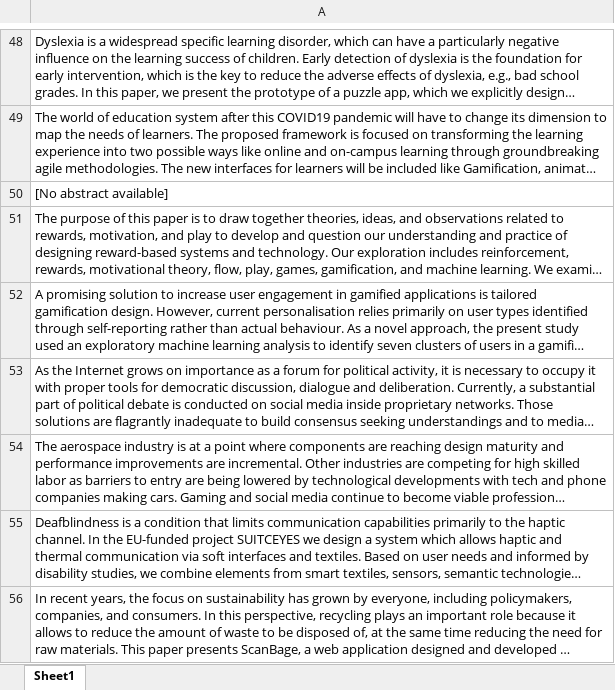
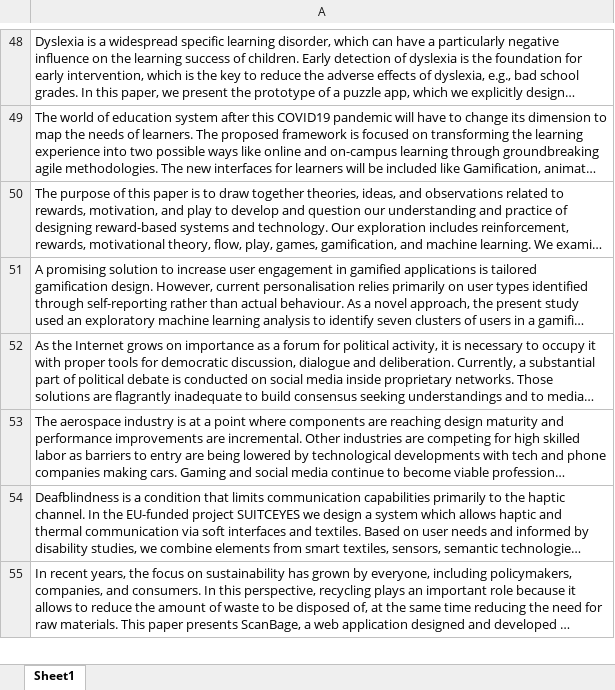
Before and after one commit to arsyadCode/My_Thesis, an Excel workbook: Program/Data/Update/Abstracts_personalized.xlsx, sheet Sheet1, drawn as a sheet; only a part is shown, gaps mark what is left out; long unchanged cells end in …; values as stored, in another font and other column widths than the file's, no borders; the diff names each change by its address in the sheet, - before the commit and + after, or states it on an @@ line.

Commit message:
Fixed Personalized Abstracts data

```diff
--- a/Program/Data/Update/Abstracts_personalized.xlsx (sheet Sheet1)
+++ b/Program/Data/Update/Abstracts_personalized.xlsx (sheet Sheet1)
-row 50: [No abstract available]
```
Also changed, not shown: 1 other file.
